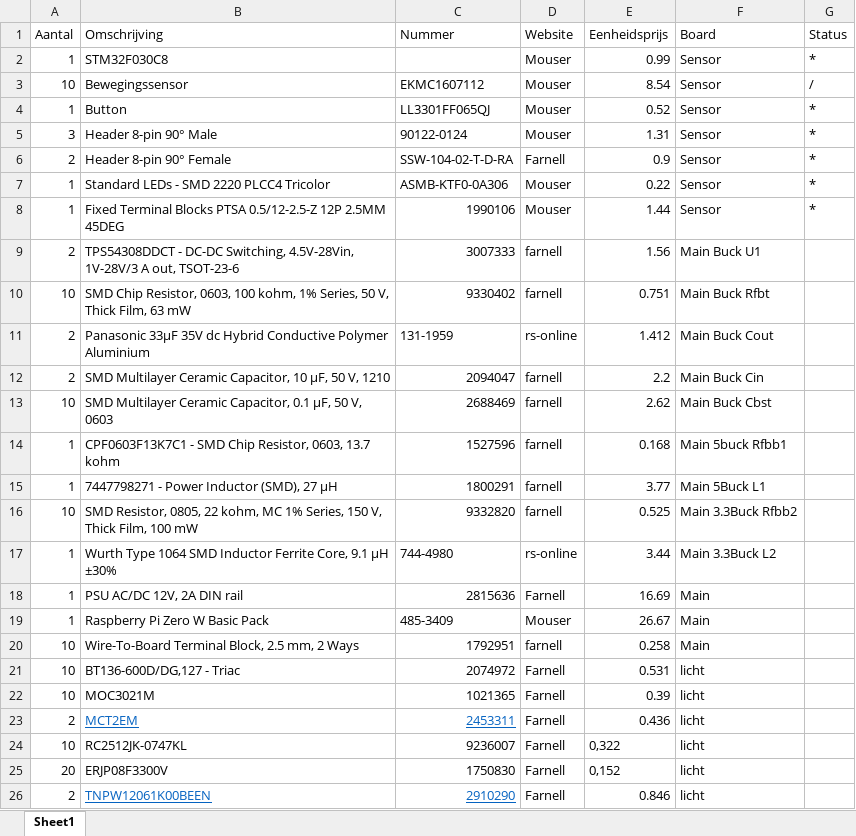
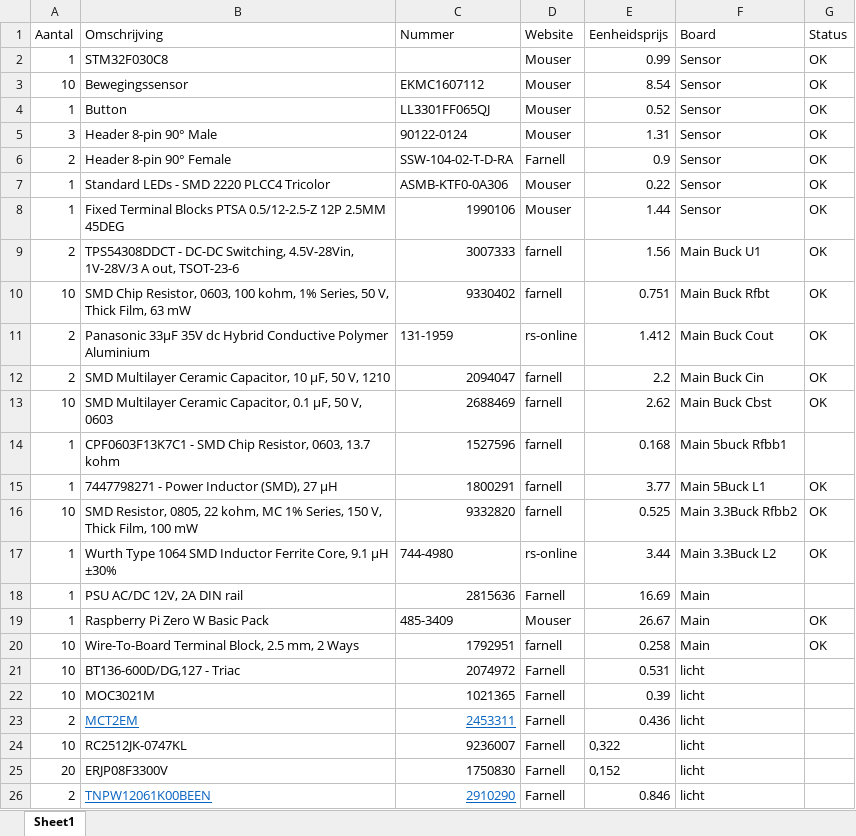
Before and after one commit to jonasdeschoenmacker/Light_system, an Excel workbook: BOM Light_system.xlsx, sheet Sheet1, drawn as a sheet; only a part is shown; values as stored, in another font and other column widths than the file's, no borders; table styles not drawn; the diff names each change by its address in the sheet, - before the commit and + after, or states it on an @@ line.

```diff
--- a/BOM Light_system.xlsx (sheet Sheet1)
+++ b/BOM Light_system.xlsx (sheet Sheet1)
-G2 (Status): *
+G2 (Status): OK
-G3 (Status): /
+G3 (Status): OK
-G4:G8 (Status): *
+G4:G8 (Status): OK
-G9:G13 (Status): (empty)
+G9:G13 (Status): OK
-G15:G17 (Status): (empty)
+G15:G17 (Status): OK
-G19:G20 (Status): (empty)
+G19:G20 (Status): OK
```
Also changed, not shown: 2 other files.
